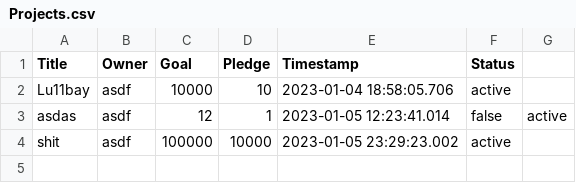
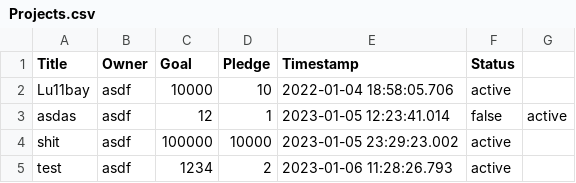
Before and after one commit to Sebastian-Zok/KickStarterClone, a CSV file: Data/Projects.csv, drawn as a sheet.

```diff
--- a/Data/Projects.csv
+++ b/Data/Projects.csv
@@ -1,4 +1,5 @@
 Title;Owner;Goal;Pledge;Timestamp;Status
-Lu11bay;asdf;10000;10;2023-01-04 18:58:05.706;active
+Lu11bay;asdf;10000;10;2022-01-04 18:58:05.706;active
 asdas;asdf;12;1;2023-01-05 12:23:41.014;false;active
 shit;asdf;100000;10000;2023-01-05 23:29:23.002;active
+test;asdf;1234;2;2023-01-06 11:28:26.793;active
```
Also changed, not shown: 15 other files.
